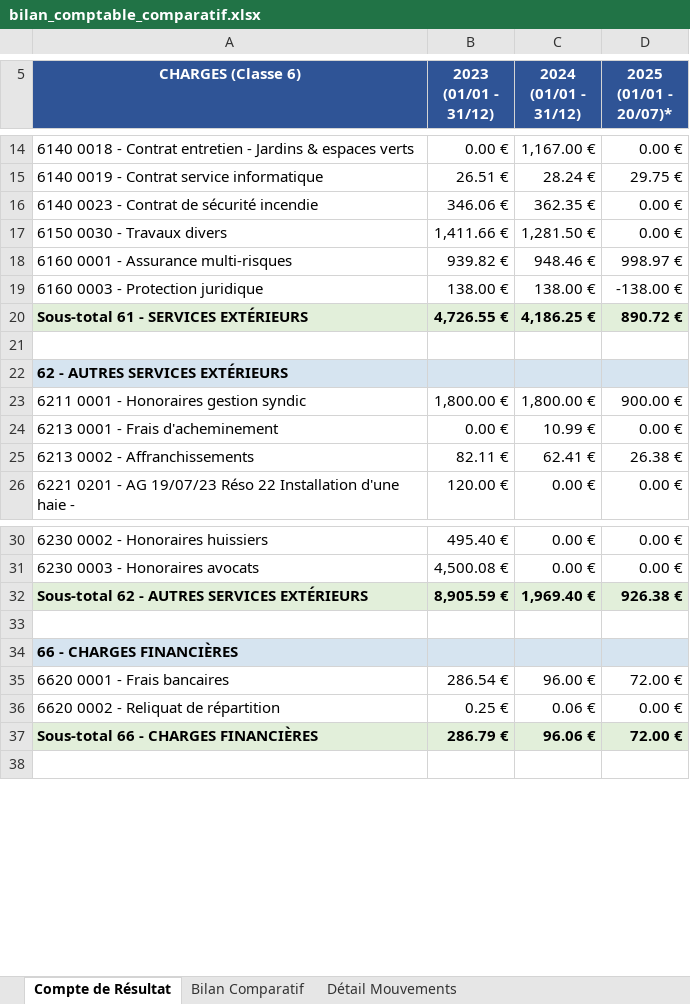
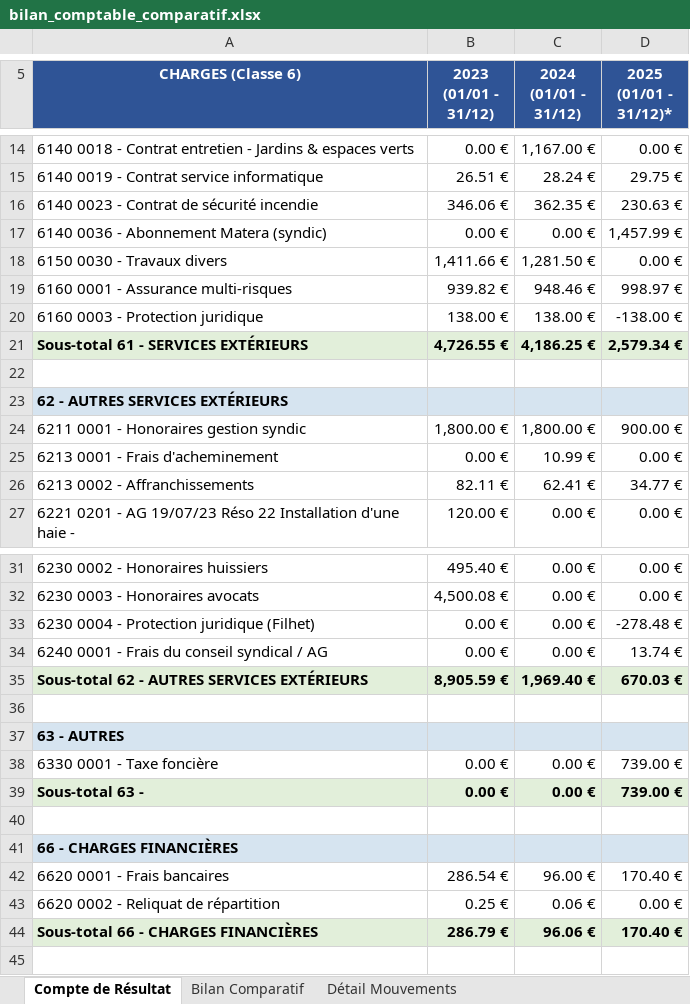
Before and after one commit to alainannickbaptiste-dot/cursor, an Excel workbook: bilan_comptable_comparatif.xlsx, sheet Compte de Résultat, drawn as a sheet; only a part is shown, gaps mark what is left out; values as stored, in another font and other column widths than the file's, no borders; addresses are those after the commit; ↵ is a line break in a cell; the diff covers the shown part only; the diff names each change by its address in the sheet, - before the commit and + after, or states it on an @@ line.

```diff
--- a/bilan_comptable_comparatif.xlsx (sheet Compte de Résultat)
+++ b/bilan_comptable_comparatif.xlsx (sheet Compte de Résultat)
-D5: 2025 ↵ (01/01 - 20/07)*
+D5: 2025 ↵ (01/01 - 31/12)*
-D16 (2025 (01/01 - 31/12)*): 0.00 €
+D16 (2025 (01/01 - 31/12)*): 230.63 €
+row 17: 6140 0036 - Abonnement Matera (syndic) | 0.00 € | 0.00 € | 1,457.99 €
-D21 (2025 (01/01 - 31/12)*): 890.72 €
+D21 (2025 (01/01 - 31/12)*): 2,579.34 €
-D26 (2025 (01/01 - 31/12)*): 26.38 €
+D26 (2025 (01/01 - 31/12)*): 34.77 €
+row 33: 6230 0004 - Protection juridique (Filhet) | 0.00 € | 0.00 € | -278.48 €
+row 34: 6240 0001 - Frais du conseil syndical / AG | 0.00 € | 0.00 € | 13.74 €
-D35 (2025 (01/01 - 31/12)*): 926.38 €
+D35 (2025 (01/01 - 31/12)*): 670.03 €
+row 36: (empty)
+row 37: 63 - AUTRES
+row 38: 6330 0001 - Taxe foncière | 0.00 € | 0.00 € | 739.00 €
+row 39: Sous-total 63 - | 0.00 € | 0.00 € | 739.00 €
-D42 (2025 (01/01 - 31/12)*): 72.00 €
+D42 (2025 (01/01 - 31/12)*): 170.40 €
-D44 (2025 (01/01 - 31/12)*): 72.00 €
+D44 (2025 (01/01 - 31/12)*): 170.40 €
```
Also changed, not shown: 1 added row and 10 edited cells elsewhere in this sheet, sheet Détail Mouvements, sheet Bilan Comparatif, 1 other file.
